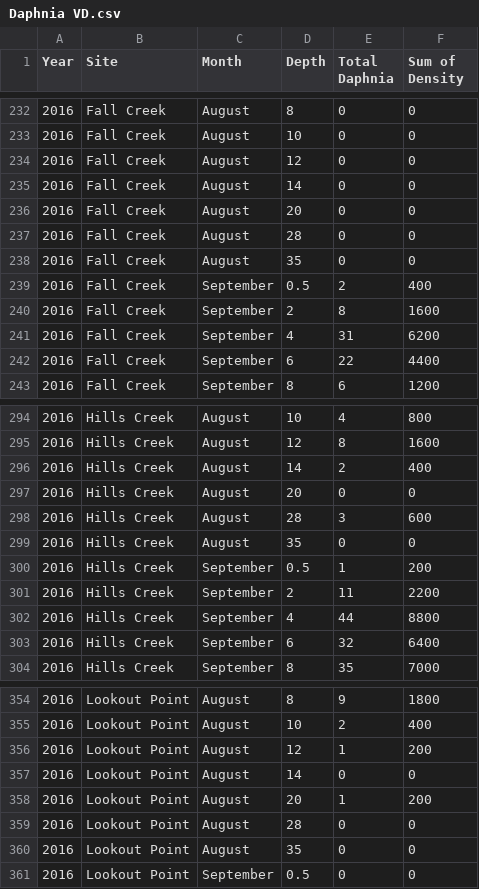
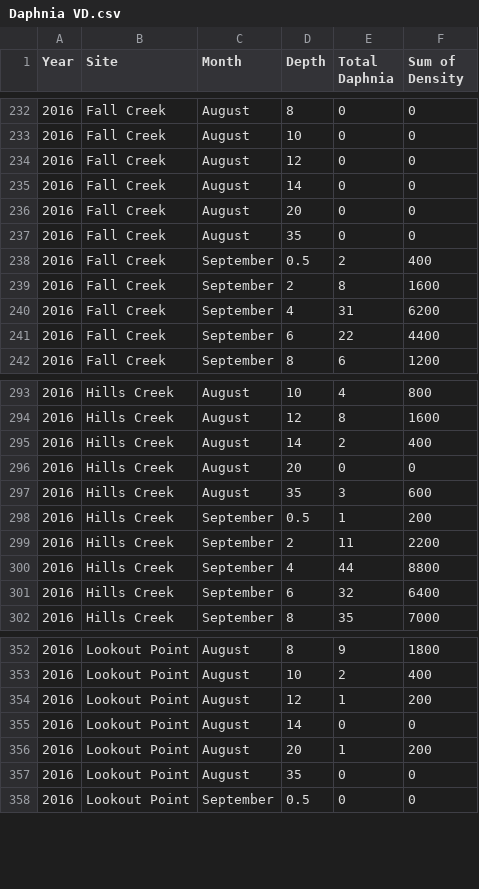
Before and after one commit to ReservoirWebs/GrowChinook, a CSV file: fisheries/Daphnia VD.csv, drawn as a sheet; only a part is shown, gaps mark what is left out.

Commit message:
Update Daphnia VD.csv

```diff
--- a/fisheries/Daphnia VD.csv
+++ b/fisheries/Daphnia VD.csv
@@ -236,3 +236,2 @@ Year,Site,Month,Depth,Total Daphnia,Sum of Density
 2016,Fall Creek,August,20,0,0
-2016,Fall Creek,August,28,0,0
 2016,Fall Creek,August,35,0,0
@@ -297,4 +296,3 @@ Year,Site,Month,Depth,Total Daphnia,Sum of Density
 2016,Hills Creek,August,20,0,0
-2016,Hills Creek,August,28,3,600
-2016,Hills Creek,August,35,0,0
+2016,Hills Creek,August,35,3,600
 2016,Hills Creek,September,0.5,1,200
@@ -358,3 +356,2 @@ Year,Site,Month,Depth,Total Daphnia,Sum of Density
 2016,Lookout Point,August,20,1,200
-2016,Lookout Point,August,28,0,0
 2016,Lookout Point,August,35,0,0
```
